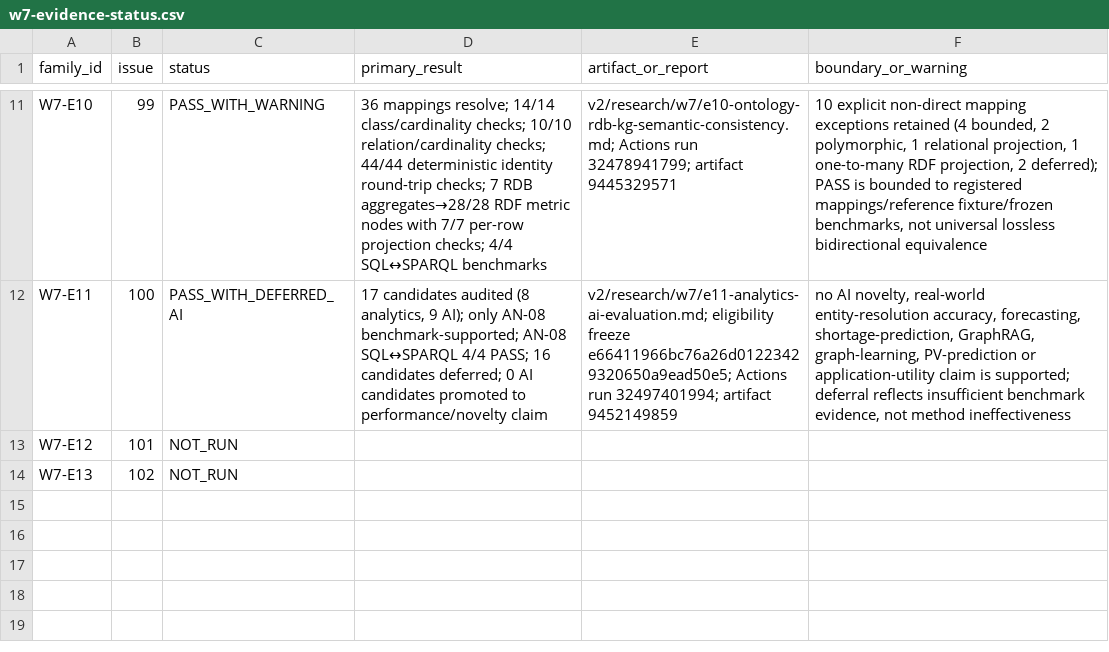
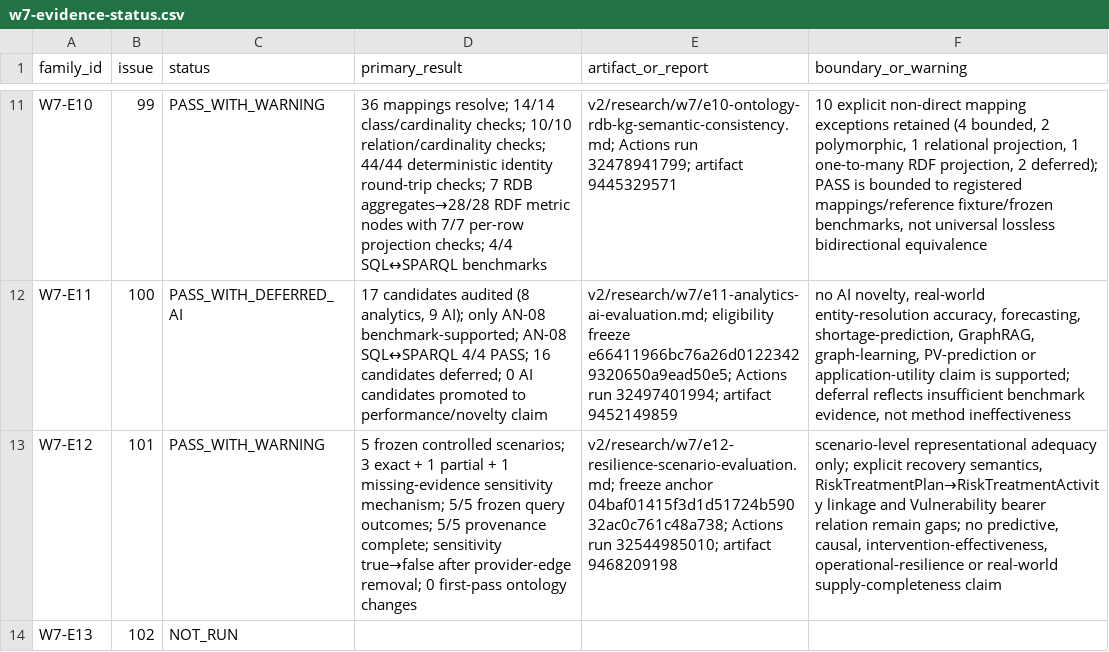
Before and after one commit to ArazSaieArasi3/CM-PharmE, a CSV file: v2/evaluation/results/w7-evidence-status.csv, drawn as a sheet; only a part is shown, gaps mark what is left out; the diff names each change by its address in the sheet, - before the commit and + after, or states it on an @@ line.

Commit message:
eval(w7-e12): record resilience scenario evidence status

```diff
--- a/v2/evaluation/results/w7-evidence-status.csv
+++ b/v2/evaluation/results/w7-evidence-status.csv
-C13 (status): NOT_RUN
+C13 (status): PASS_WITH_WARNING
-D13 (primary_result): (empty)
+D13 (primary_result): 5 frozen controlled scenarios; 3 exact + 1 partial + 1 missing-evidence sensitivity mechanism; 5/5 frozen query outcomes; 5/5 provenance complete; sensitivity true→false after provider-edge removal; 0 first-pass ontology changes
-E13 (artifact_or_report): (empty)
+E13 (artifact_or_report): v2/research/w7/e12-resilience-scenario-evaluation.md; freeze anchor 04baf01415f3d1d51724b59032ac0c761c48a738; Actions run 32544985010; artifact 9468209198
-F13 (boundary_or_warning): (empty)
+F13 (boundary_or_warning): scenario-level representational adequacy only; explicit recovery semantics, RiskTreatmentPlan→RiskTreatmentActivity linkage and Vulnerability bearer relation remain gaps; no predictive, causal, intervention-effectiveness, operational-resilience or real-world supply-completeness claim
```
